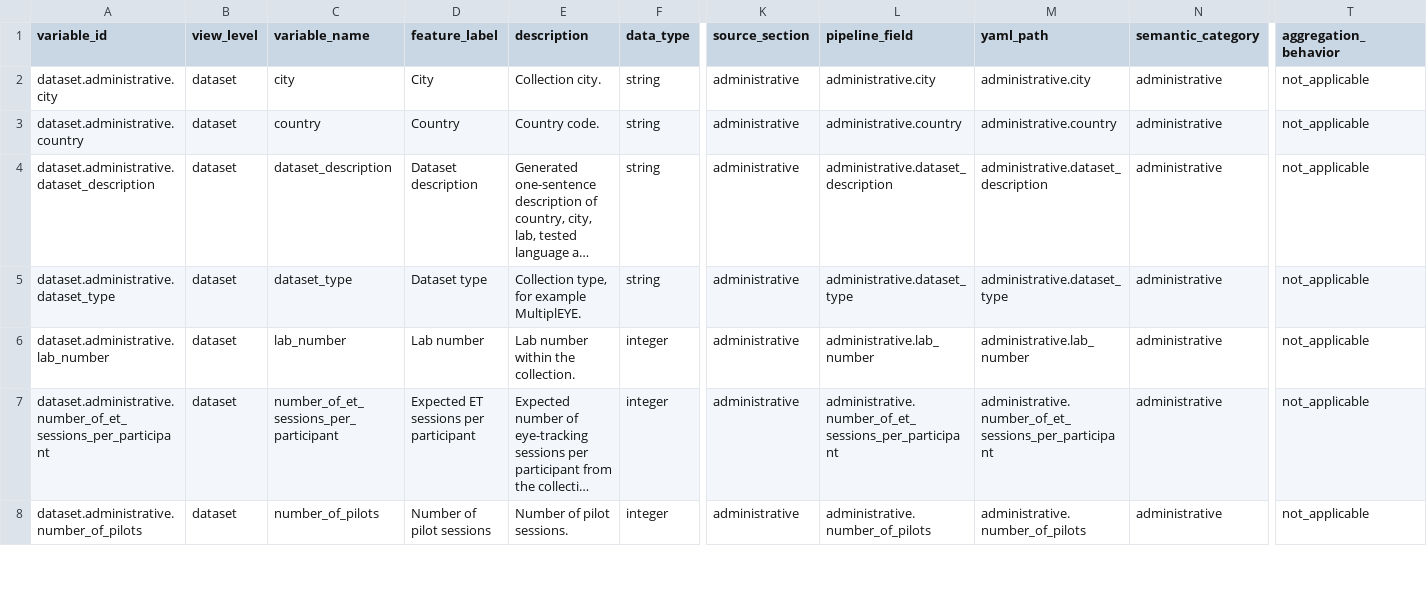
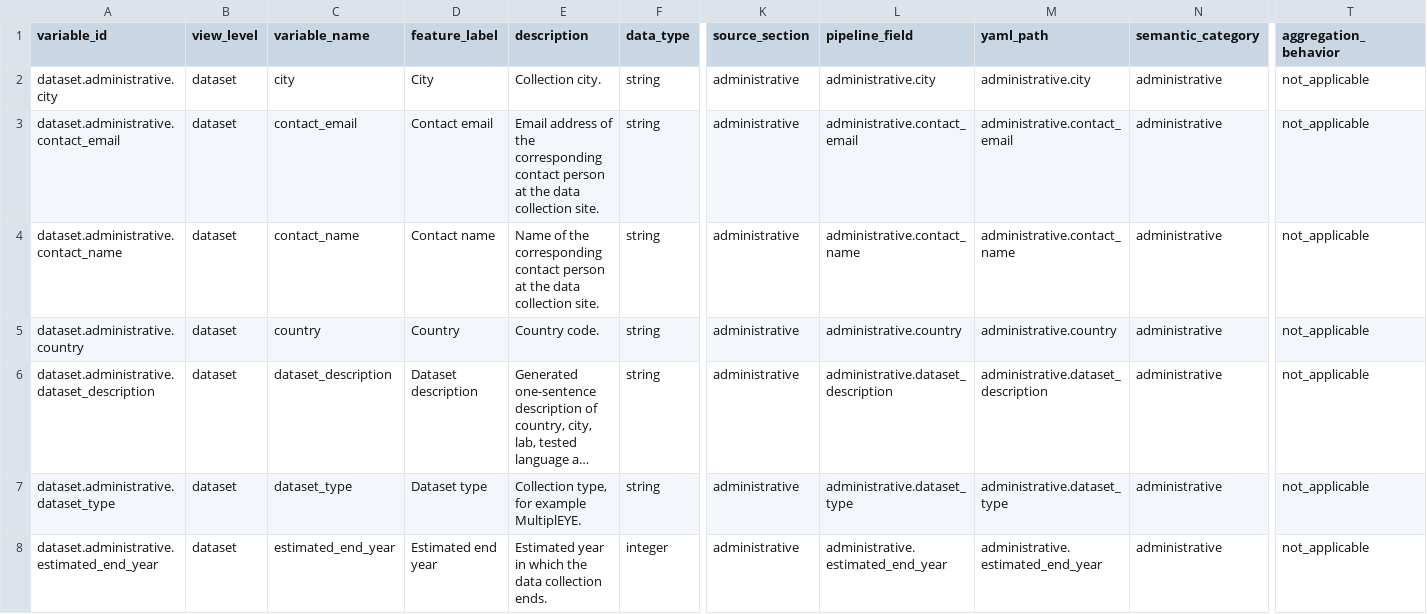
Before and after one commit to MultiplEYE-COST/multipleye-preprocessing, a CSV file: codebook/fields.csv, drawn as a sheet; only a part is shown, gaps mark what is left out; the shorter side is filled out with more unchanged rows; long unchanged cells end in …; rows hold the shown columns only; the diff covers the shown part only; the diff names each change by its address in the sheet, - before the commit and + after, or states it on an @@ line.

Commit message:
feat: add dataset administrative and lab metadata fields (#320)

```diff
--- a/codebook/fields.csv
+++ b/codebook/fields.csv
+row 3: dataset.administrative.contact_email | dataset | contact_email | Contact email | Email address of the corresponding contact person at the data collection site. | string | administrative | administrative.contact_email | administrative.contact_email | administrative | not_applicable
+row 4: dataset.administrative.contact_name | dataset | contact_name | Contact name | Name of the corresponding contact person at the data collection site. | string | administrative | administrative.contact_name | administrative.contact_name | administrative | not_applicable
+row 8: dataset.administrative.estimated_end_year | dataset | estimated_end_year | Estimated end year | Estimated year in which the data collection ends. | integer | administrative | administrative.estimated_end_year | administrative.estimated_end_year | administrative | not_applicable
```
Also changed, not shown: 6 added rows and 1 edited cell elsewhere in this file, 5 other files.
